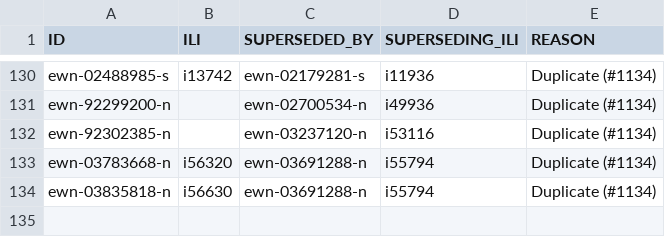
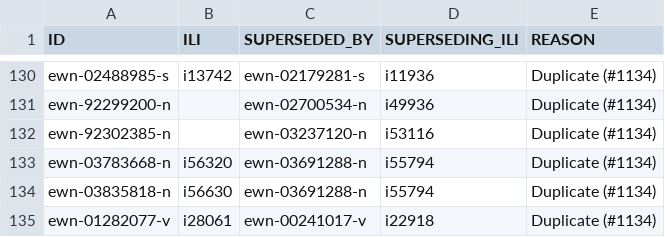
Before and after one commit to globalwordnet/english-wordnet, a CSV file: src/deprecations.csv, drawn as a sheet; only a part is shown, gaps mark what is left out.

```diff
--- a/src/deprecations.csv
+++ b/src/deprecations.csv
@@ -134 +134,2 @@
 "ewn-03835818-n","i56630","ewn-03691288-n","i55794","Duplicate (#1134)"
+"ewn-01282077-v","i28061","ewn-00241017-v","i22918","Duplicate (#1134)"
```
Also changed, not shown: 3 other files.
